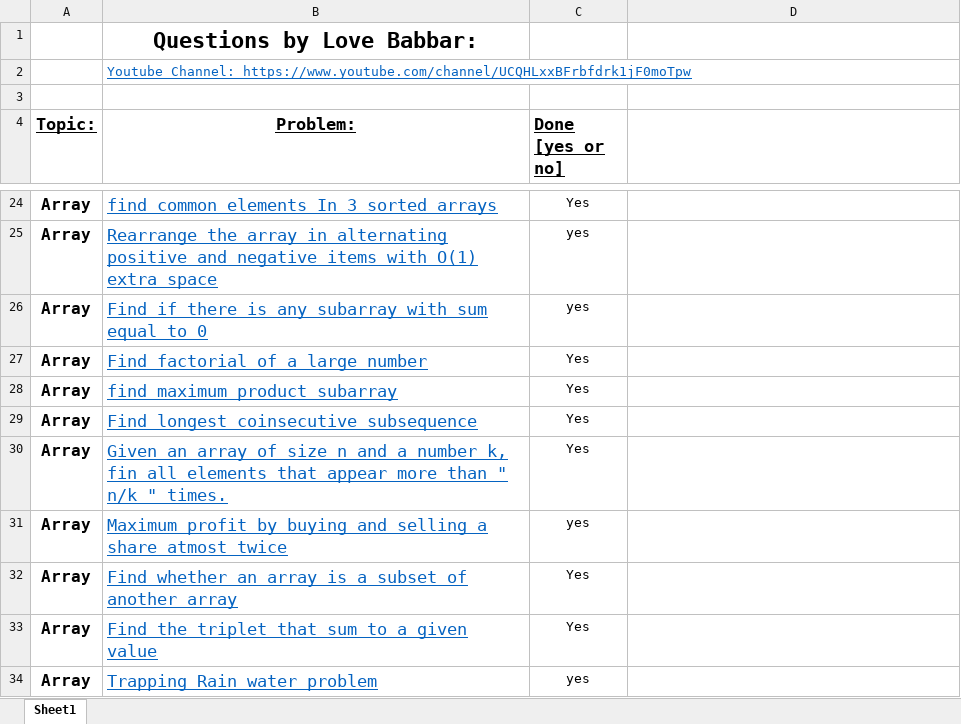
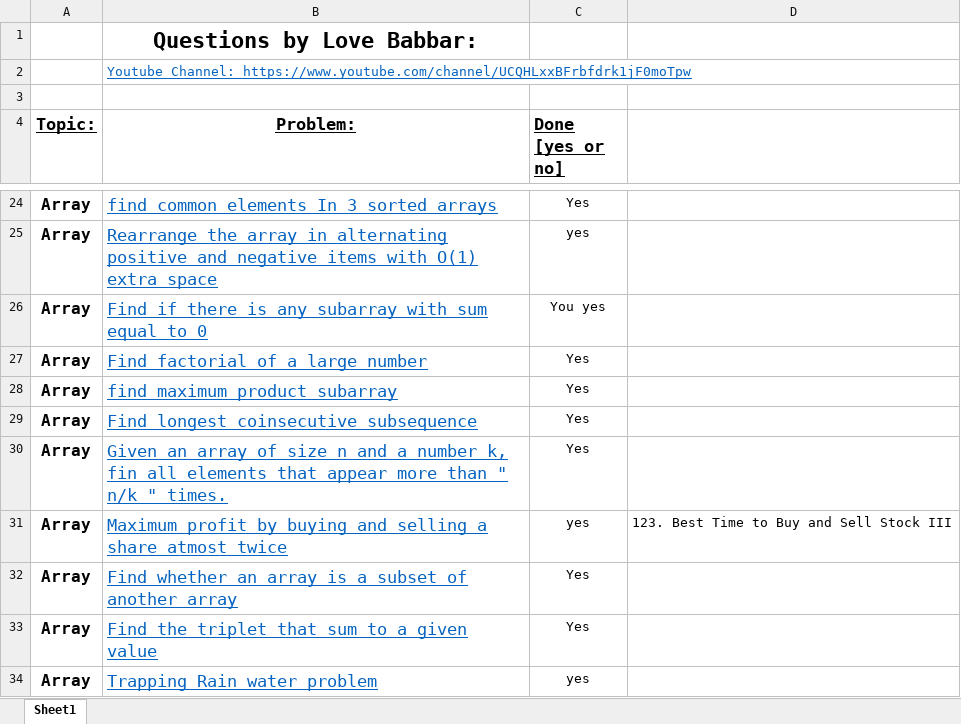
Before and after one commit to Yashwant94308/Yashwant94308-DSA-450-Question-in-Python, an Excel workbook: DSFINAL450.xlsx, sheet Sheet1, drawn as a sheet; only a part is shown, gaps mark what is left out; values as stored, in another font and other column widths than the file's, no borders; the diff covers the shown part only; the diff names each change by its address in the sheet, - before the commit and + after, or states it on an @@ line.

```diff
--- a/DSFINAL450.xlsx (sheet Sheet1)
+++ b/DSFINAL450.xlsx (sheet Sheet1)
-C26 (Done [yes or no]): yes
+C26 (Done [yes or no]): You yes
-D31: (empty)
+D31: 123. Best Time to Buy and Sell Stock III
```
Also changed, not shown: 12 edited cells elsewhere in this sheet, Leetcode 75 Questions (NeetCode on yt).xlsx, 29 other files.
